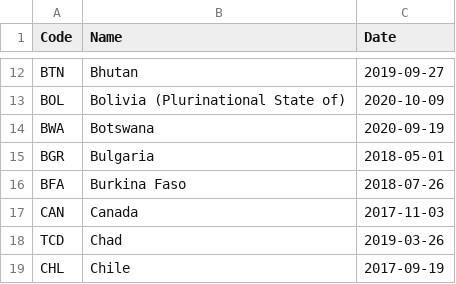
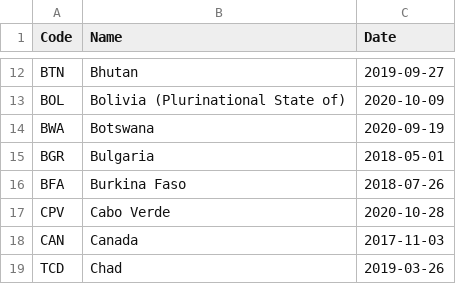
Before and after one commit to openclimatedata/kigali-amendment-entry-into-force, a CSV file: data/kigali-amendment.csv, drawn as a sheet; only a part is shown, gaps mark what is left out; the shorter side is filled out with more unchanged rows.

Commit message:
1 party added
  Code: CPV
  Name: Cabo Verde
  Date: 2020-10-28

```diff
--- a/data/kigali-amendment.csv
+++ b/data/kigali-amendment.csv
@@ -16,2 +16,3 @@ BGR,Bulgaria,2018-05-01
 BFA,Burkina Faso,2018-07-26
+CPV,Cabo Verde,2020-10-28
 CAN,Canada,2017-11-03
```
